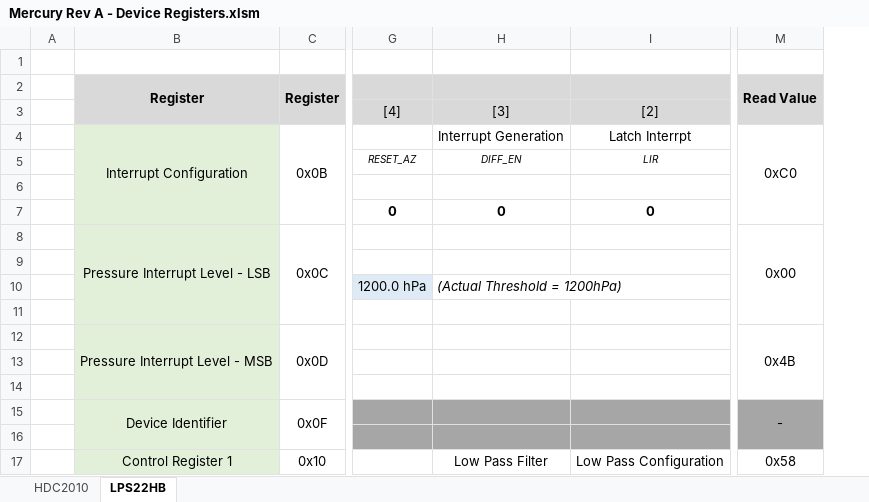
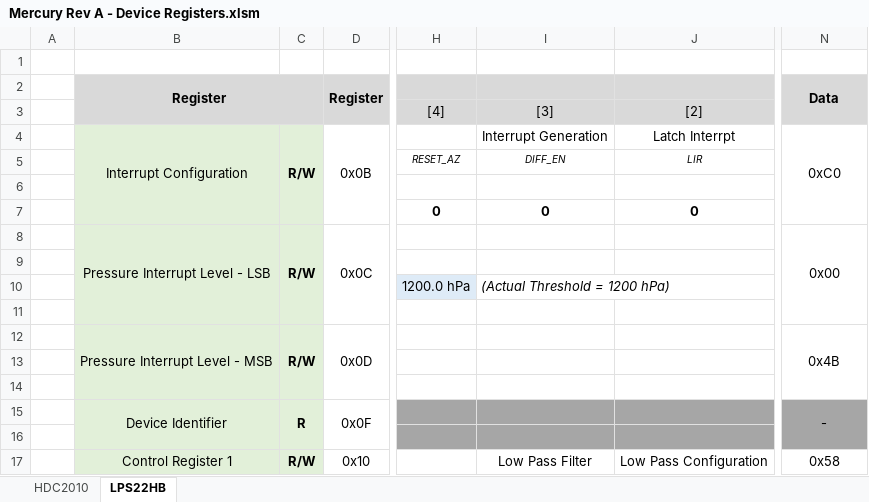
Before and after one commit to rmfharvey/Mercury_RevA, an Excel workbook: Documentation/Mercury Rev A - Device Registers.xlsm, sheet LPS22HB, drawn as a sheet; only a part is shown, gaps mark what is left out; values as stored, in another font and other column widths than the file's, no borders; charts and pictures and conditional formats not drawn; addresses are those after the commit; the diff covers the shown part only; the diff names each change by its address in the sheet, - before the commit and + after, or states it on an @@ line.

```diff
--- a/Documentation/Mercury Rev A - Device Registers.xlsm (sheet LPS22HB)
+++ b/Documentation/Mercury Rev A - Device Registers.xlsm (sheet LPS22HB)
+column C, rows 4-17: R/W |  |  |  | R/W |  |  |  | R/W |  |  | R |  | R/W
-N2: Read Value
+N2: Data
-I10: (Actual Threshold = 1200hPa)
+I10: (Actual Threshold = 1200 hPa)
```
Also changed, not shown: 47 added rows, 3 removed rows, 2 hidden or unhidden rows, 6 edited cells, cell formats and merged cells elsewhere in this sheet, formulas that keep their value, hidden cells, charts or pictures, 1 other file.
